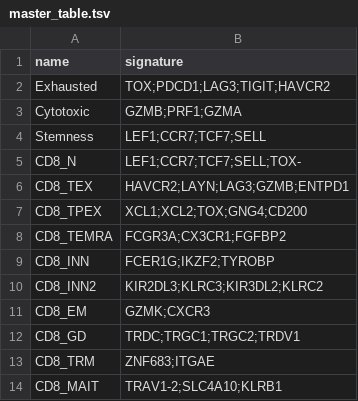
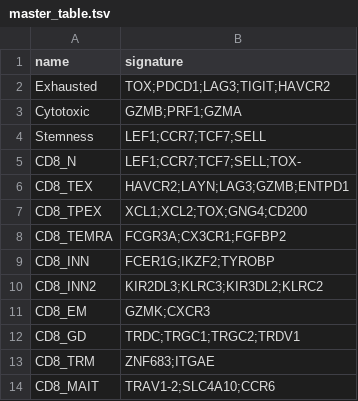
Before and after one commit to carmonalab/scGate_models, a TSV file: human/CD8_TIL/master_table.tsv, drawn as a sheet.

Commit message:
Update MAIT model

```diff
--- a/human/CD8_TIL/master_table.tsv
+++ b/human/CD8_TIL/master_table.tsv
@@ -13,2 +13,2 @@ CD8_GD	TRDC;TRGC1;TRGC2;TRDV1
 CD8_TRM	ZNF683;ITGAE
-CD8_MAIT	TRAV1-2;SLC4A10;KLRB1
+CD8_MAIT	TRAV1-2;SLC4A10;CCR6
```
